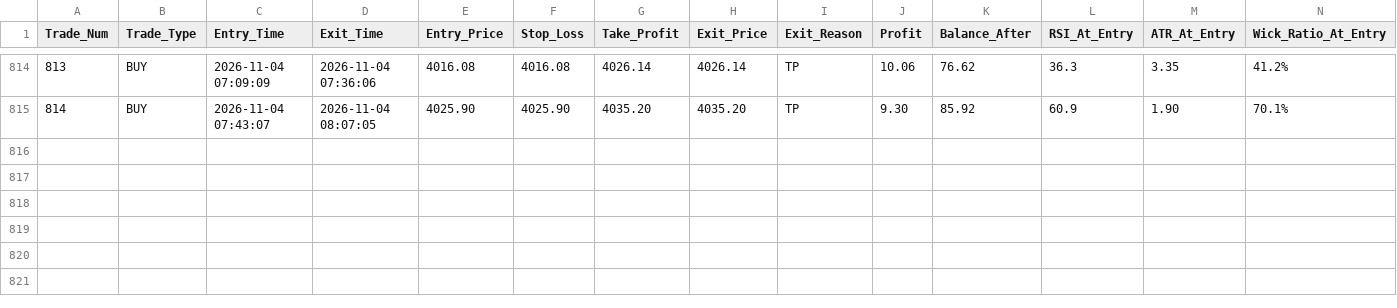
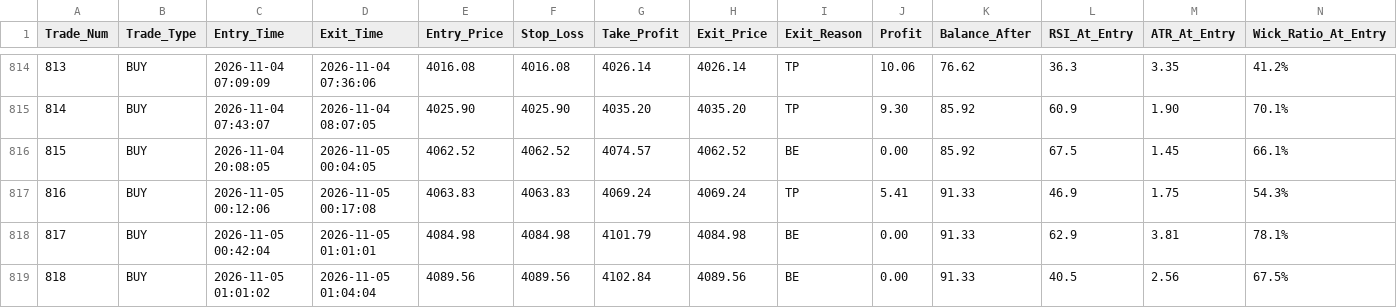
Before and after one commit to shashidaren/gold-trading-bot, a CSV file: trades.csv, drawn as a sheet; only a part is shown, gaps mark what is left out; rows hold the shown columns only; the diff names each change by its address in the sheet, - before the commit and + after, or states it on an @@ line.

Commit message:
data collection 425

```diff
--- a/trades.csv
+++ b/trades.csv
+row 816: 815 | BUY | 2026-11-04 20:08:05 | 2026-11-05 00:04:05 | 4062.52 | 4062.52 | 4074.57 | 4062.52 | BE | 0.00 | 85.92 | 67.5 | 1.45 | 66.1%
+row 817: 816 | BUY | 2026-11-05 00:12:06 | 2026-11-05 00:17:08 | 4063.83 | 4063.83 | 4069.24 | 4069.24 | TP | 5.41 | 91.33 | 46.9 | 1.75 | 54.3%
+row 818: 817 | BUY | 2026-11-05 00:42:04 | 2026-11-05 01:01:01 | 4084.98 | 4084.98 | 4101.79 | 4084.98 | BE | 0.00 | 91.33 | 62.9 | 3.81 | 78.1%
+row 819: 818 | BUY | 2026-11-05 01:01:02 | 2026-11-05 01:04:04 | 4089.56 | 4089.56 | 4102.84 | 4089.56 | BE | 0.00 | 91.33 | 40.5 | 2.56 | 67.5%
```
Also changed, not shown: skipped_trades.csv, 4 other files.
